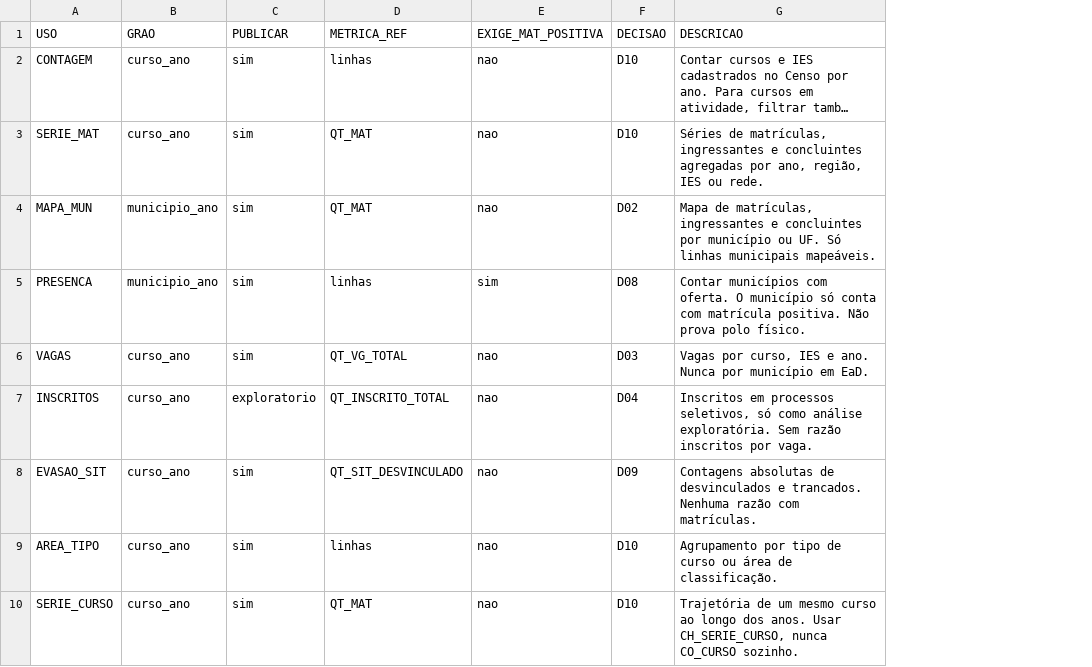
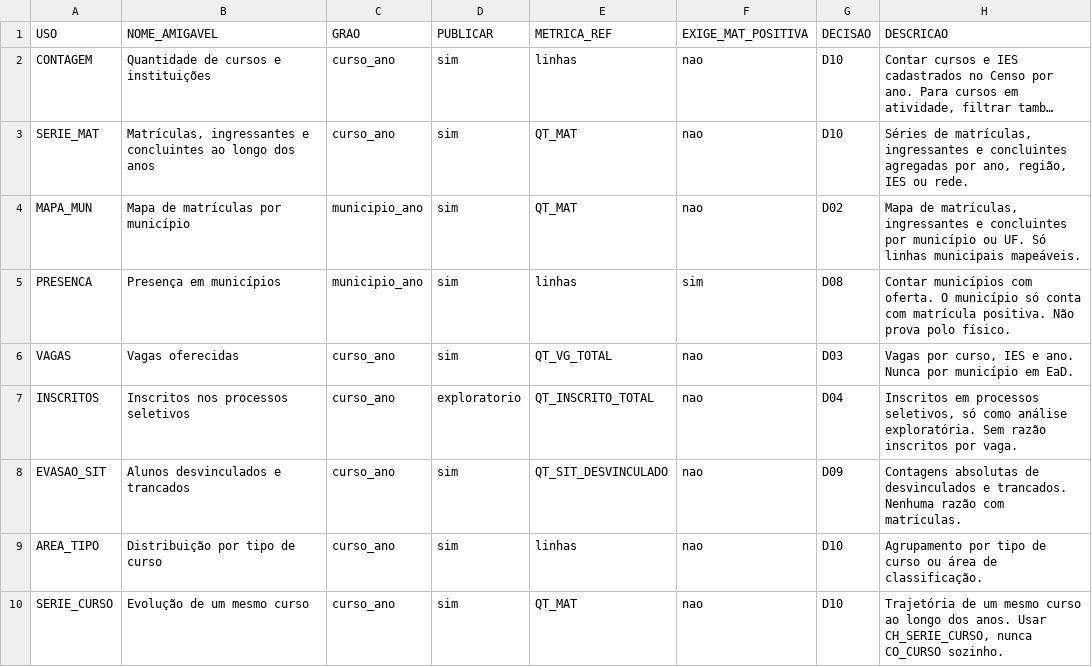
Before and after one commit to efdourado/evasao-computacao, a CSV file: config/usos.csv, drawn as a sheet; long unchanged cells end in …; the diff names each change by its address in the sheet, - before the commit and + after, or states it on an @@ line.

```diff
--- a/config/usos.csv
+++ b/config/usos.csv
+column B (NOME_AMIGAVEL), rows 2-10: Quantidade de cursos e instituições | Matrículas, ingressantes e concluintes ao longo dos anos | Mapa de matrículas por município | Presença em municípios | Vagas oferecidas | Inscritos nos processos seletivos | Alunos desvinculados e trancados | Distribuição por tipo de curso | Evolução de um mesmo curso
```
Also changed, not shown: 26 other files.
